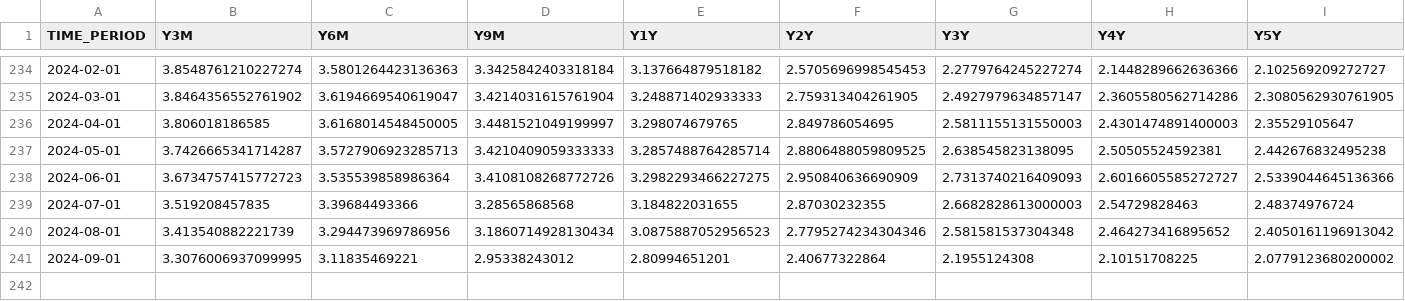
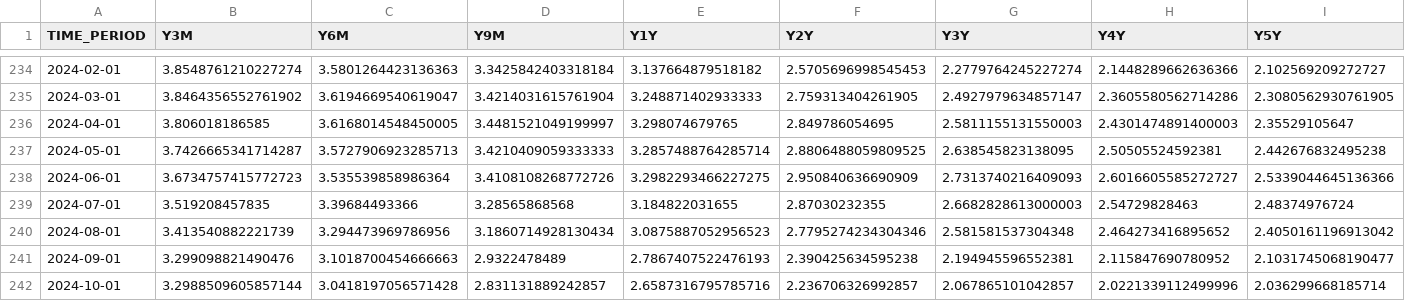
Before and after one commit to AlexanderSchulz14/Master-Thesis, a CSV file: Analysis/Data/Yields_EA.csv, drawn as a sheet; only a part is shown, gaps mark what is left out; rows hold the shown columns only; the diff covers the shown part only; the diff names each change by its address in the sheet, - before the commit and + after, or states it on an @@ line.

```diff
--- a/Analysis/Data/Yields_EA.csv
+++ b/Analysis/Data/Yields_EA.csv
-B241 (Y3M): 3.3076006937099995
+B241 (Y3M): 3.299098821490476
-C241 (Y6M): 3.11835469221
+C241 (Y6M): 3.1018700454666663
-D241 (Y9M): 2.95338243012
+D241 (Y9M): 2.9322478489
-E241 (Y1Y): 2.80994651201
+E241 (Y1Y): 2.7867407522476193
-F241 (Y2Y): 2.40677322864
+F241 (Y2Y): 2.390425634595238
-G241 (Y3Y): 2.1955124308
+G241 (Y3Y): 2.194945596552381
-H241 (Y4Y): 2.10151708225
+H241 (Y4Y): 2.115847690780952
-I241 (Y5Y): 2.0779123680200002
+I241 (Y5Y): 2.1031745068190477
+row 242: 2024-10-01 | 3.2988509605857144 | 3.0418197056571428 | 2.831131889242857 | 2.6587316795785716 | 2.236706326992857 | 2.067865101042857 | 2.0221339112499996 | 2.036299668185714
```
Also changed, not shown: 4 edited cells elsewhere in this file, 43 other files.
